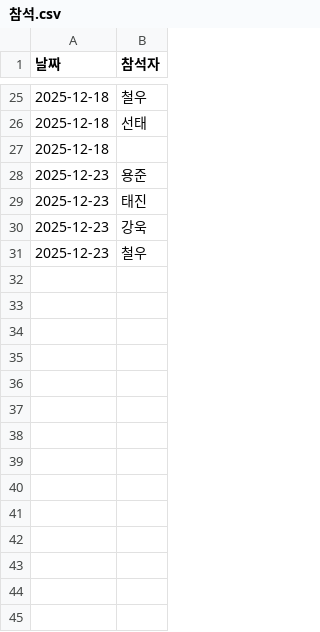
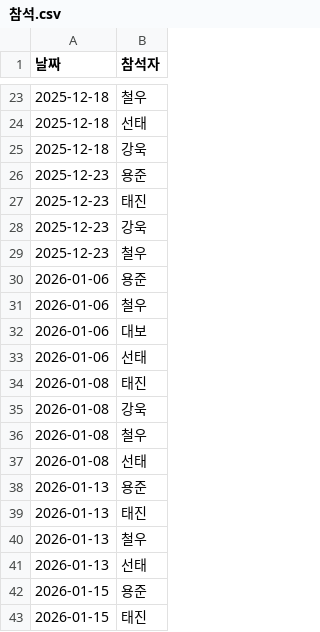
Before and after one commit to tj0822/mdt, a CSV file: data/참석.csv, drawn as a sheet; only a part is shown, gaps mark what is left out; the diff covers the shown part only.

```diff
--- a/data/참석.csv
+++ b/data/참석.csv
@@ -26,3 +24,3 @@
 2025-12-18,선태
-2025-12-18,
+2025-12-18,강욱
 2025-12-23,용준
@@ -31 +29,15 @@
 2025-12-23,철우
+2026-01-06,용준
+2026-01-06,철우
+2026-01-06,대보
+2026-01-06,선태
+2026-01-08,태진
+2026-01-08,강욱
+2026-01-08,철우
+2026-01-08,선태
+2026-01-13,용준
+2026-01-13,태진
+2026-01-13,철우
+2026-01-13,선태
+2026-01-15,용준
+2026-01-15,태진
```
Also changed, not shown: 18 added rows and 2 removed rows elsewhere in this file, 1 other file.
